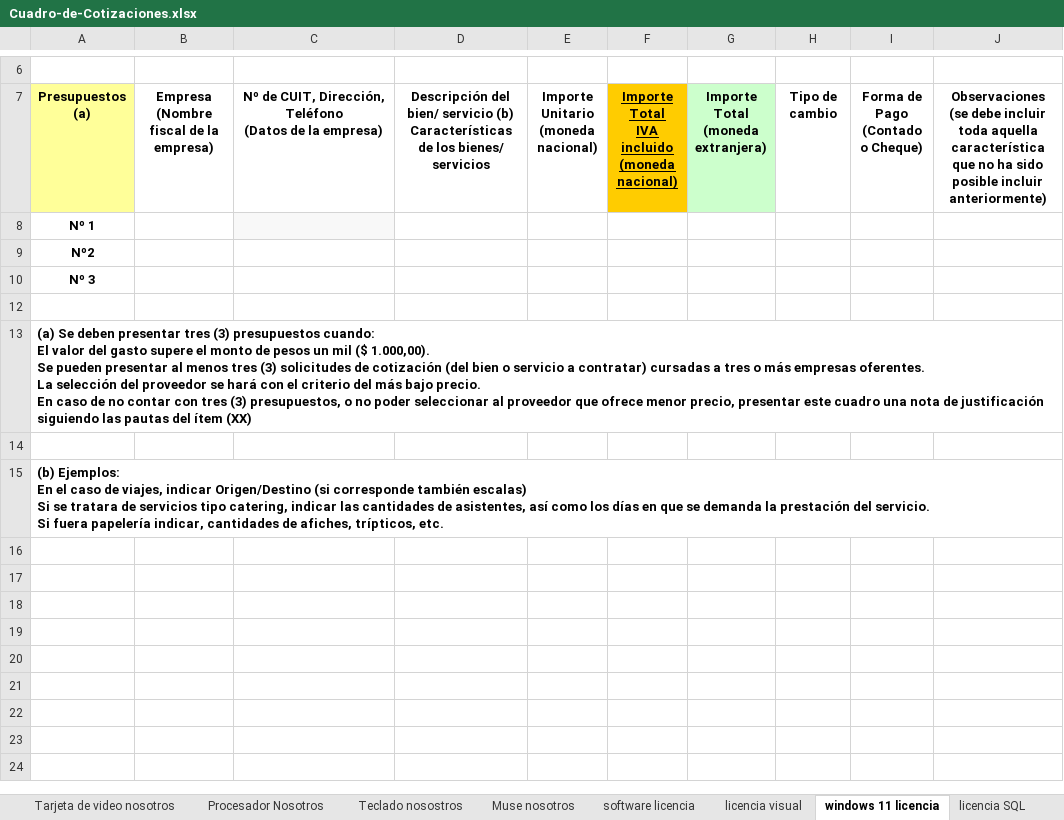
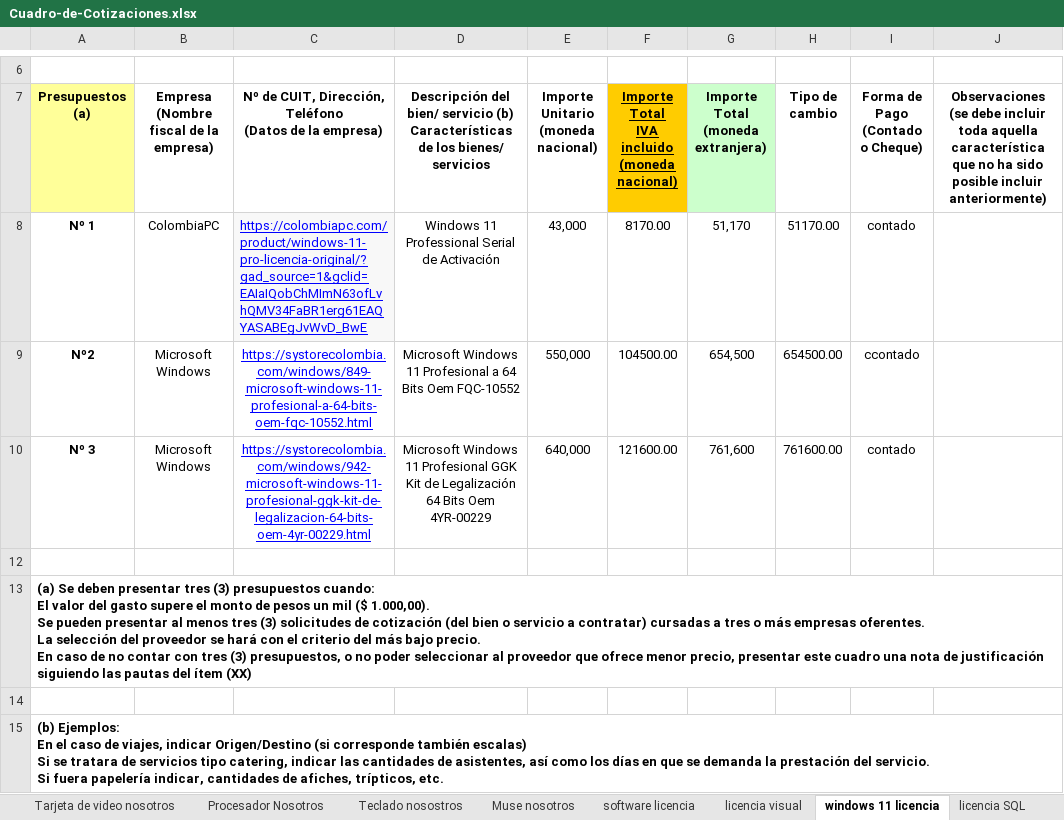
Before and after one commit to luiscarlosmedina/Master-Barber, an Excel workbook: cotizaciones/Cuadro-de-Cotizaciones.xlsx, sheet windows 11 licencia, drawn as a sheet; only a part is shown, gaps mark what is left out; values as stored, in another font and other column widths than the file's, no borders; removed rows and columns are numbered as before the commit, all else as after; the diff names each change by its address in the sheet, - before the commit and + after, or states it on an @@ line.

```diff
--- a/cotizaciones/Cuadro-de-Cotizaciones.xlsx (sheet windows 11 licencia)
+++ b/cotizaciones/Cuadro-de-Cotizaciones.xlsx (sheet windows 11 licencia)
-row 8: Nº 1
-row 9: Nº2
-row 10: Nº 3
+row 8: Nº 1 | ColombiaPC | https://colombiapc.com/product/windows-11-pro-licencia-original/?gad_source=1&gclid=EAIaIQobChMImN63ofLvhQMV34FaBR1erg61EAQYASABEgJvWvD_BwE | Windows 11 Professional Serial de Activación | 43,000 | 8170.00 | 51,170 | 51170.00 | contado
+row 9: Nº2 | Microsoft Windows | https://systorecolombia.com/windows/849-microsoft-windows-11-profesional-a-64-bits-oem-fqc-10552.html | Microsoft Windows 11 Profesional a 64 Bits Oem FQC-10552 | 550,000 | 104500.00 | 654,500 | 654500.00 | ccontado
+row 10: Nº 3 | Microsoft Windows | https://systorecolombia.com/windows/942-microsoft-windows-11-profesional-ggk-kit-de-legalizacion-64-bits-oem-4yr-00229.html | Microsoft Windows 11 Profesional GGK Kit de Legalización 64 Bits Oem 4YR-00229 | 640,000 | 121600.00 | 761,600 | 761600.00 | contado
```
Also changed, not shown: sheet Tarjeta de video nosotros, sheet licencia visual, sheet software licencia, sheet licencia SQL, sheet Servidor Nosotros, sheet Disco mecanico Nosotros, 10 more sheets, cotizaciones/comparacion-de-precios-en-excel.xlsx, 1 other file.
